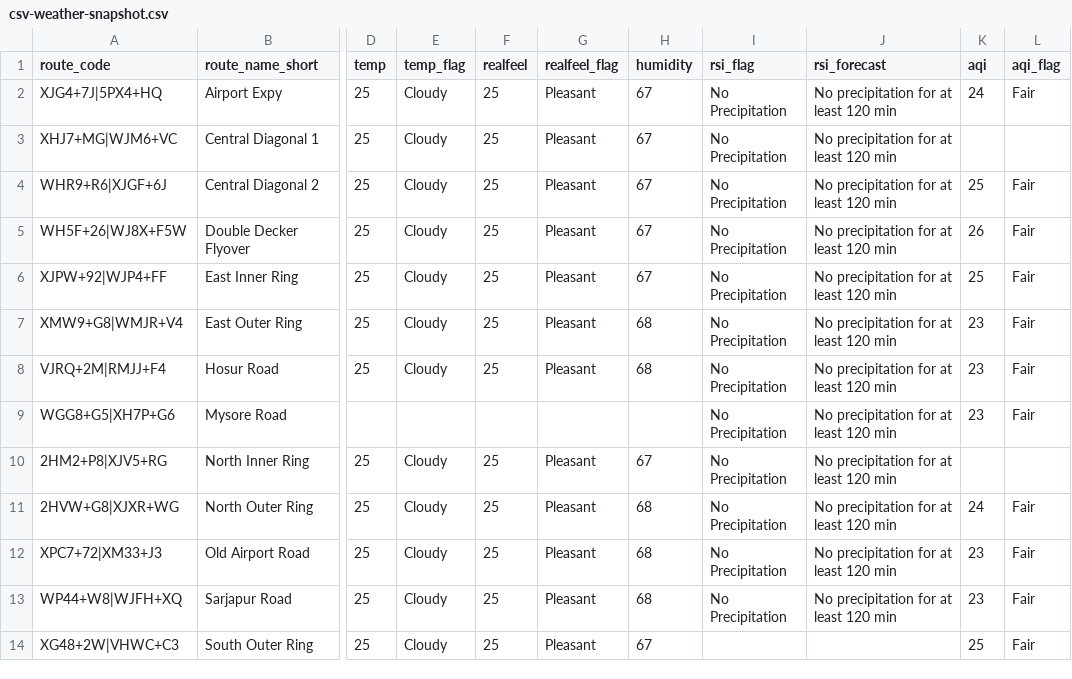
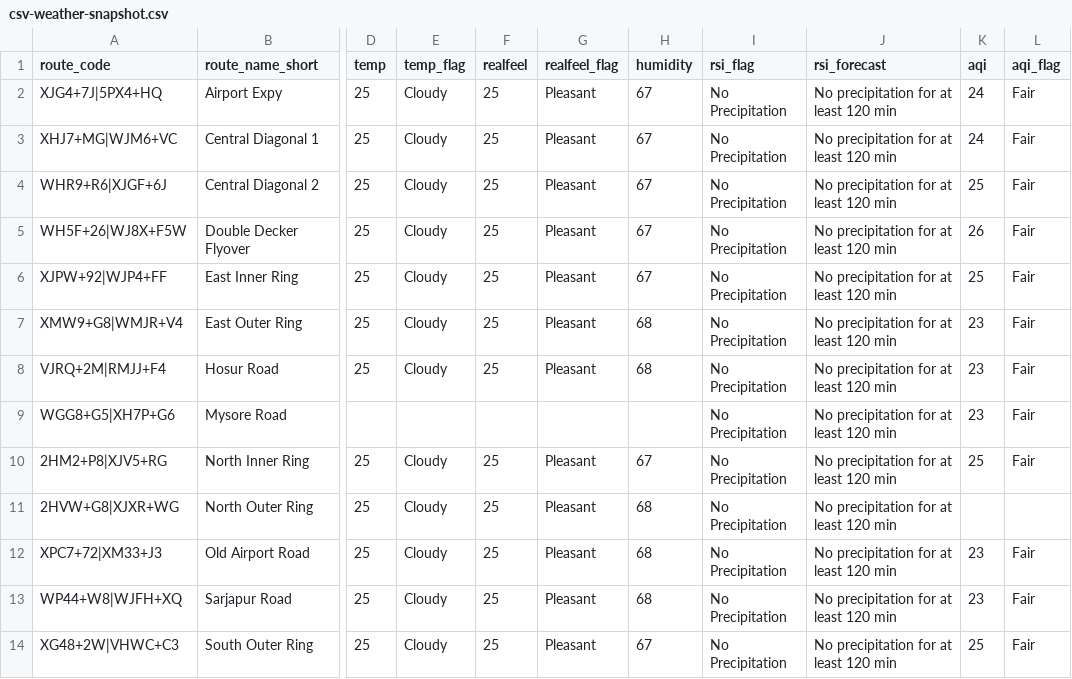
Before and after one commit to thecont1/blr-traffic-monitor, a CSV file: data/csv-weather-snapshot.csv, drawn as a sheet; only a part is shown, gaps mark what is left out; the diff names each change by its address in the sheet, - before the commit and + after, or states it on an @@ line.

```diff
--- a/data/csv-weather-snapshot.csv
+++ b/data/csv-weather-snapshot.csv
-K3 (aqi): (empty)
+K3 (aqi): 24
-L3 (aqi_flag): (empty)
+L3 (aqi_flag): Fair
-K10 (aqi): (empty)
+K10 (aqi): 25
-L10 (aqi_flag): (empty)
+L10 (aqi_flag): Fair
-K11 (aqi): 24
+K11 (aqi): (empty)
-L11 (aqi_flag): Fair
+L11 (aqi_flag): (empty)
-I14 (rsi_flag): (empty)
+I14 (rsi_flag): No Precipitation
-J14 (rsi_forecast): (empty)
+J14 (rsi_forecast): No precipitation for at least 120 min
```
Also changed, not shown: 1 other file.
